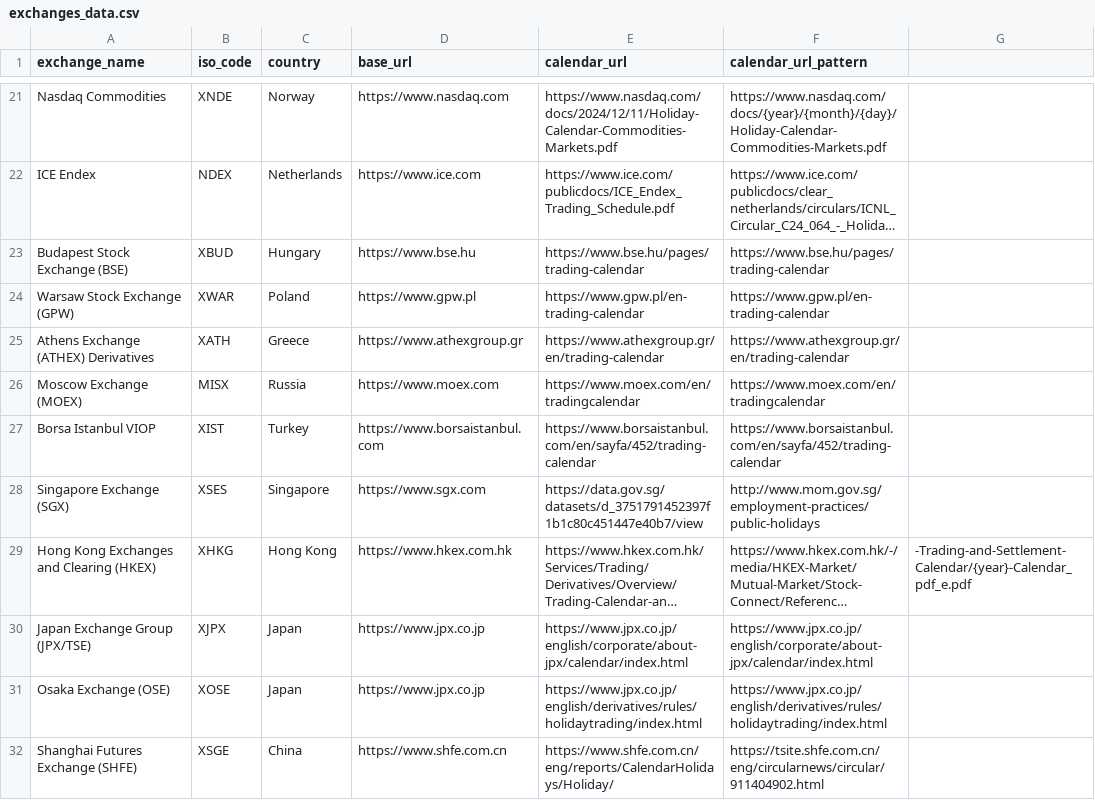
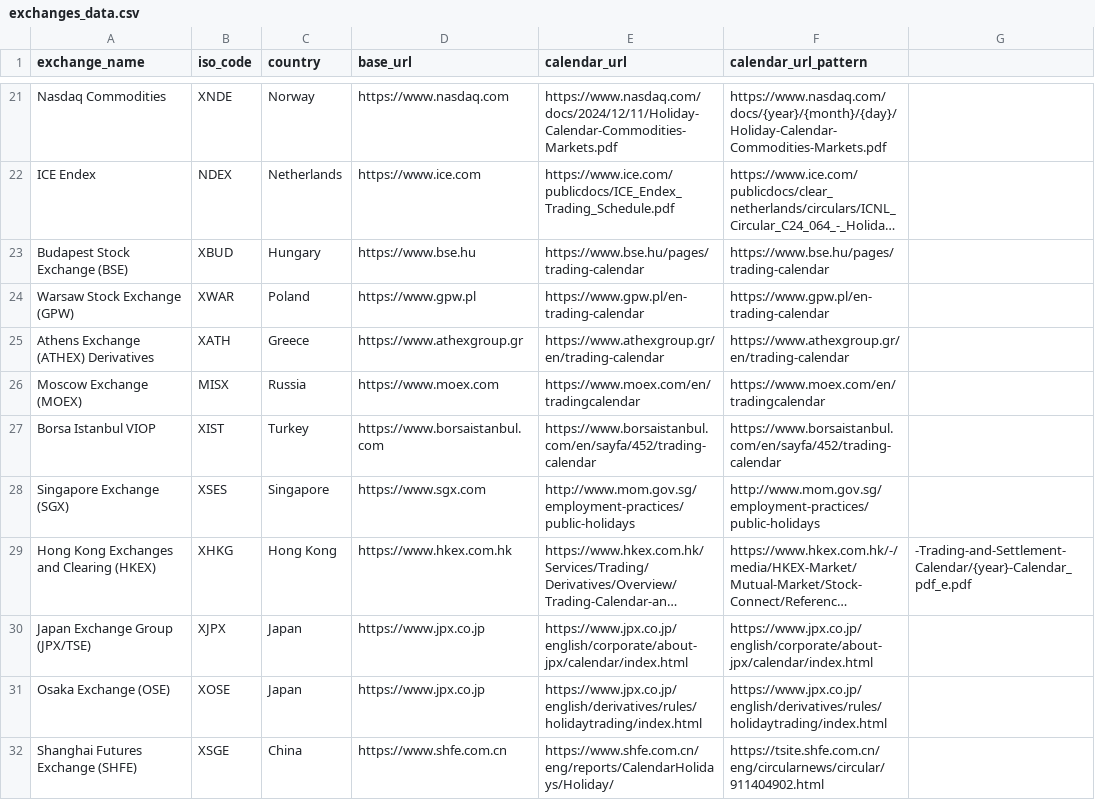
Before and after one commit to devame/mia, a CSV file: exchanges_data.csv, drawn as a sheet; only a part is shown, gaps mark what is left out; long unchanged cells end in …; the diff names each change by its address in the sheet, - before the commit and + after, or states it on an @@ line.

```diff
--- a/exchanges_data.csv
+++ b/exchanges_data.csv
-E28 (calendar_url): https://data.gov.sg/datasets/d_3751791452397f1b1c80c451447e40b7/view
+E28 (calendar_url): http://www.mom.gov.sg/employment-practices/public-holidays
```
Also changed, not shown: 2 other files.
